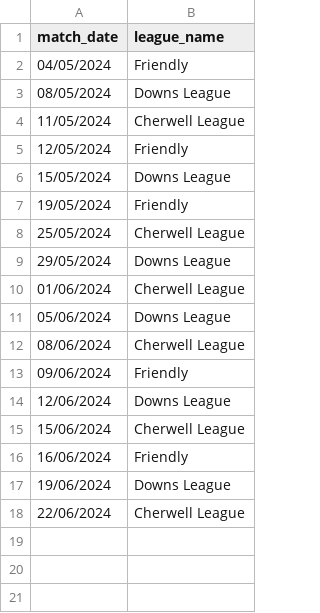
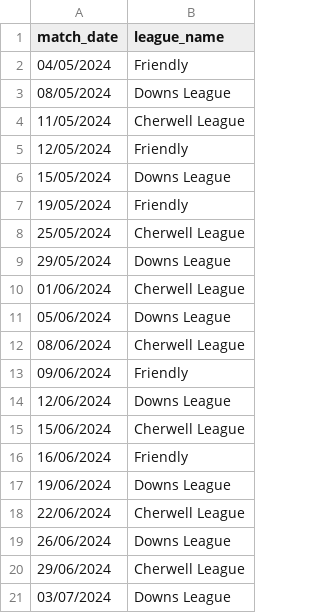
Before and after one commit to BenRichy/Harwell-Cricket-Statistics, a CSV file: app/data/match_date_to_league.csv, drawn as a sheet.

Commit message:
updated data

```diff
--- a/app/data/match_date_to_league.csv
+++ b/app/data/match_date_to_league.csv
@@ -18 +18,4 @@
 22/06/2024,Cherwell League
+26/06/2024,Downs League
+29/06/2024,Cherwell League
+03/07/2024,Downs League
```
Also changed, not shown: 2 other files.
